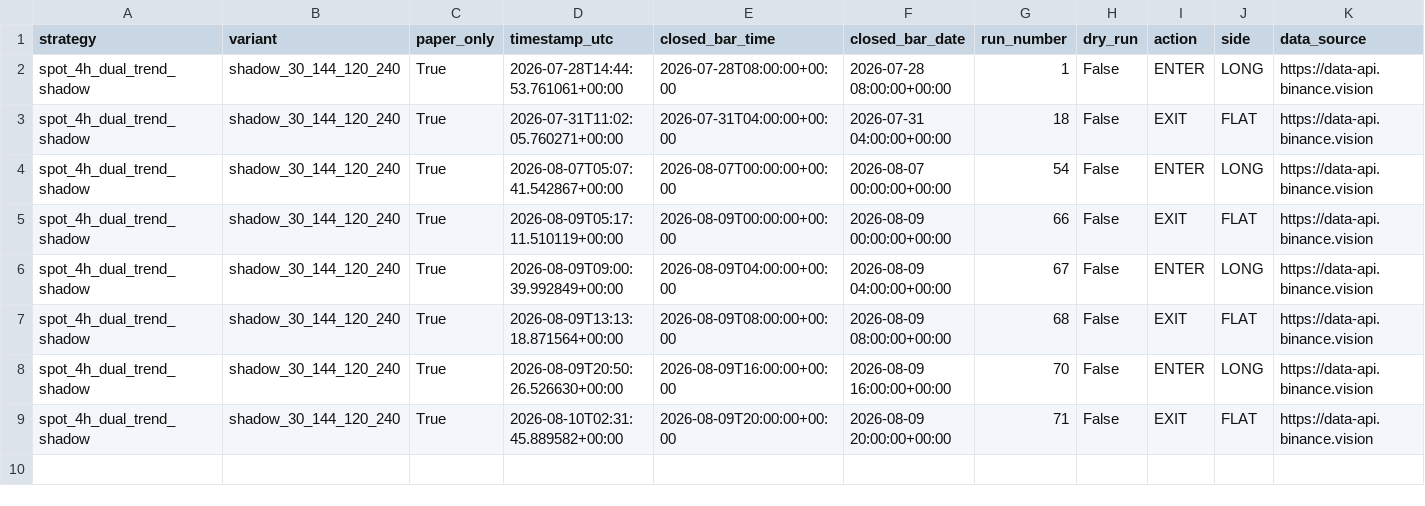
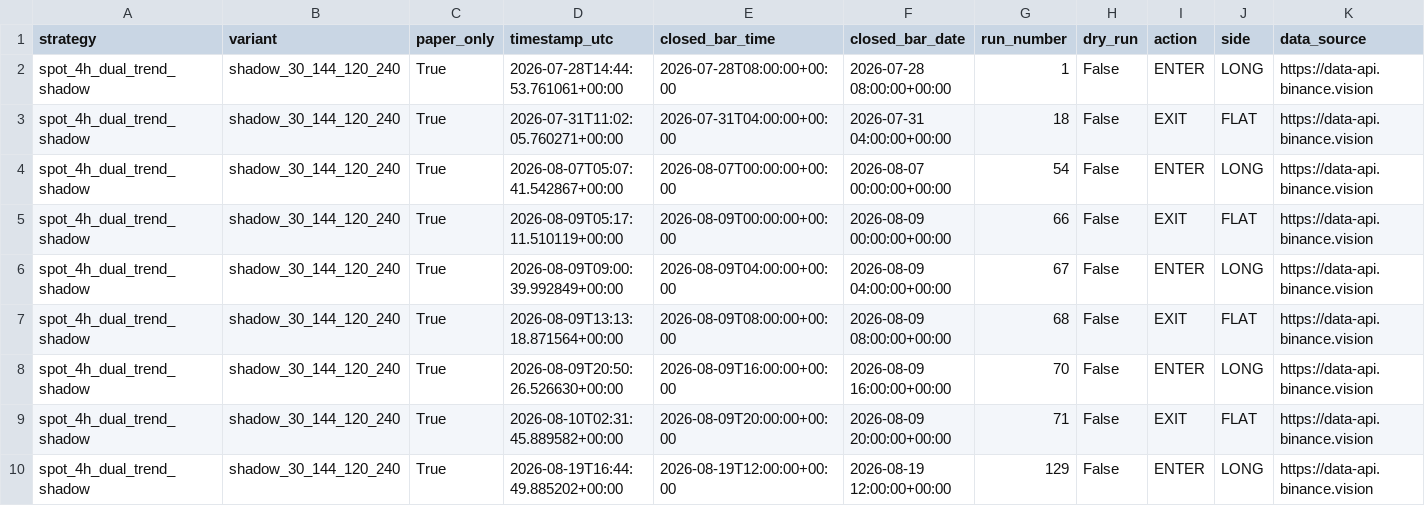
Before and after one commit to Abhishek97529/btc-trend-bot, a CSV file: strategies/spot_4h_dual_trend_shadow/runtime/trades.csv, drawn as a sheet; only a part is shown; rows hold the shown columns only; the diff names each change by its address in the sheet, - before the commit and + after, or states it on an @@ line.

```diff
--- a/strategies/spot_4h_dual_trend_shadow/runtime/trades.csv
+++ b/strategies/spot_4h_dual_trend_shadow/runtime/trades.csv
+row 10: spot_4h_dual_trend_shadow | shadow_30_144_120_240 | True | 2026-08-19T16:44:49.885202+00:00 | 2026-08-19T12:00:00+00:00 | 2026-08-19 12:00:00+00:00 | 129 | False | ENTER | LONG | https://data-api.binance.vision
```
Also changed, not shown: strategies/ma250_4h_long_flat/runtime/trades.csv, strategies/ma250_4h_long_short/runtime/trades.csv, 10 other files.
